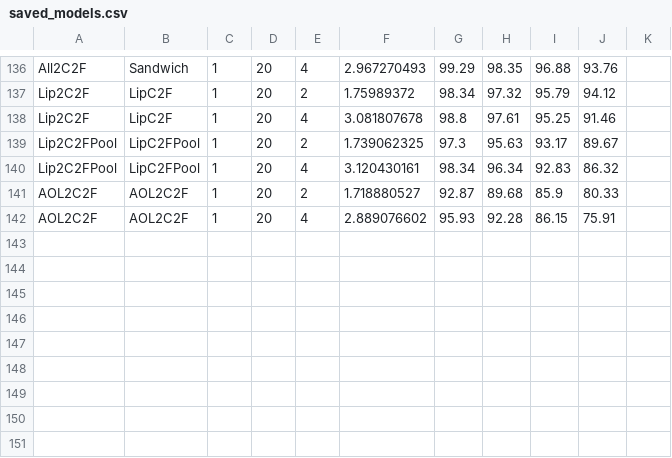
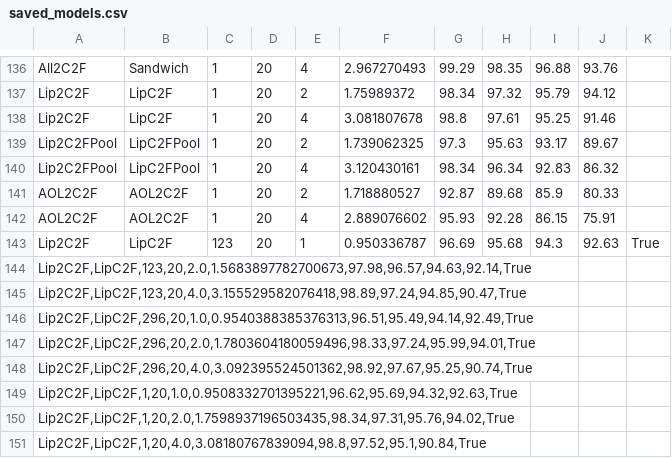
Before and after one commit to gaspartino/2D-LipCNNs, a CSV file: saved_models.csv, drawn as a sheet; only a part is shown, gaps mark what is left out; the diff names each change by its address in the sheet, - before the commit and + after, or states it on an @@ line.

```diff
--- a/saved_models.csv
+++ b/saved_models.csv
+row 143: Lip2C2F | LipC2F | 123 | 20 | 1 | 0.950336787 | 96.69 | 95.68 | 94.3 | 92.63 | True
+row 144: Lip2C2F,LipC2F,123,20,2.0,1.5683897782700673,97.98,96.57,94.63,92.14,True
+row 145: Lip2C2F,LipC2F,123,20,4.0,3.155529582076418,98.89,97.24,94.85,90.47,True
+row 146: Lip2C2F,LipC2F,296,20,1.0,0.9540388385376313,96.51,95.49,94.14,92.49,True
+row 147: Lip2C2F,LipC2F,296,20,2.0,1.7803604180059496,98.33,97.24,95.99,94.01,True
+row 148: Lip2C2F,LipC2F,296,20,4.0,3.092395524501362,98.92,97.67,95.25,90.74,True
+row 149: Lip2C2F,LipC2F,1,20,1.0,0.9508332701395221,96.62,95.69,94.32,92.63,True
+row 150: Lip2C2F,LipC2F,1,20,2.0,1.7598937196503435,98.34,97.31,95.76,94.02,True
+row 151: Lip2C2F,LipC2F,1,20,4.0,3.08180767839094,98.8,97.52,95.1,90.84,True
```
Also changed, not shown: 9 other files.
